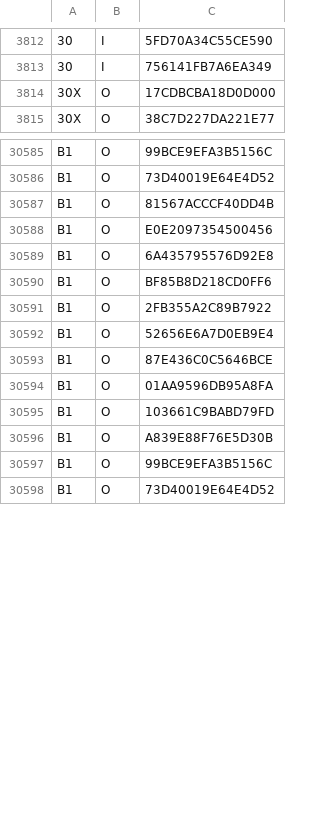
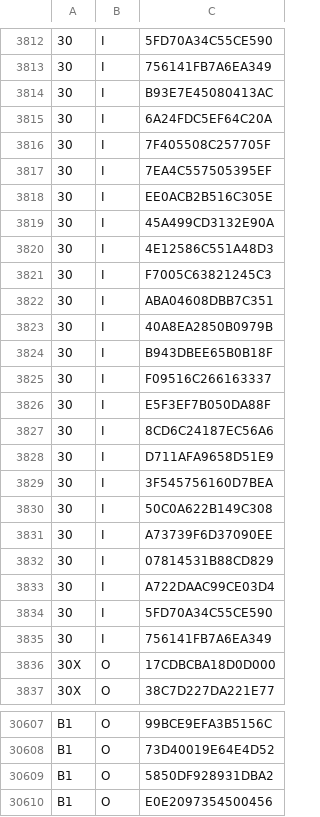
Before and after one commit to emils288/kmb-ctb-data, a CSV file: kmb_rs.csv, drawn as a sheet; only a part is shown, gaps mark what is left out; the shorter side is filled out with more unchanged rows; the diff covers the shown part only.

```diff
--- a/kmb_rs.csv
+++ b/kmb_rs.csv
@@ -3813,2 +3813,24 @@
 30,I,756141FB7A6EA349
+30,I,B93E7E45080413AC
+30,I,6A24FDC5EF64C20A
+30,I,7F405508C257705F
+30,I,7EA4C557505395EF
+30,I,EE0ACB2B516C305E
+30,I,45A499CD3132E90A
+30,I,4E12586C551A48D3
+30,I,F7005C63821245C3
+30,I,ABA04608DBB7C351
+30,I,40A8EA2850B0979B
+30,I,B943DBEE65B0B18F
+30,I,F09516C266163337
+30,I,E5F3EF7B050DA88F
+30,I,8CD6C24187EC56A6
+30,I,D711AFA9658D51E9
+30,I,3F545756160D7BEA
+30,I,50C0A622B149C308
+30,I,A73739F6D37090EE
+30,I,07814531B88CD829
+30,I,A722DAAC99CE03D4
+30,I,5FD70A34C55CE590
+30,I,756141FB7A6EA349
 30X,O,17CDBCBA18D0D000
@@ -30586,3 +30608,3 @@ B1,O,99BCE9EFA3B5156C
 B1,O,73D40019E64E4D52
-B1,O,81567ACCCF40DD4B
+B1,O,5850DF928931DBA2
 B1,O,E0E2097354500456
```
Also changed, not shown: 39 removed rows and 14 edited cells elsewhere in this file.
